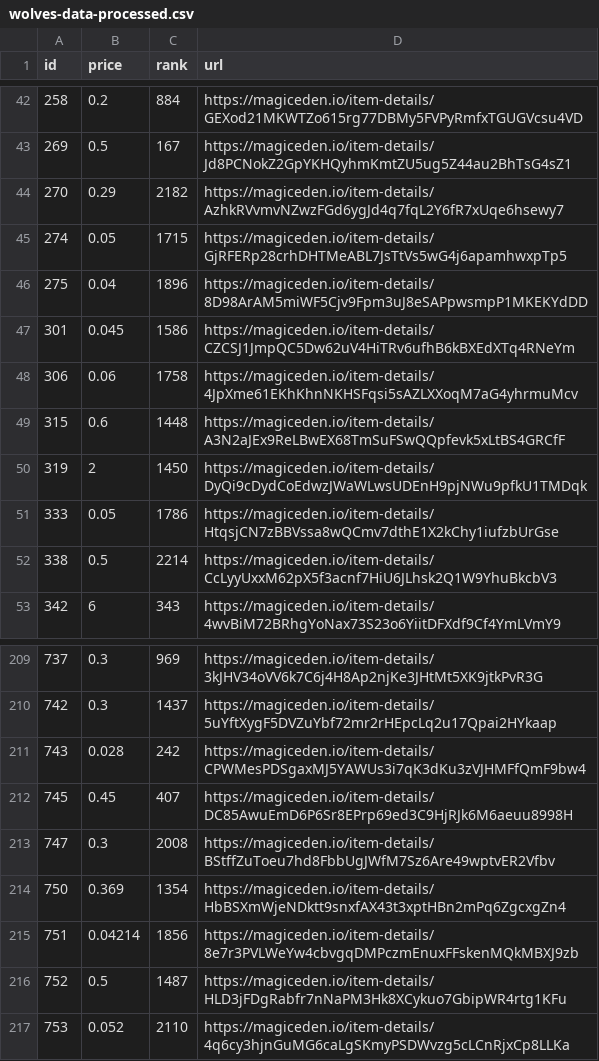
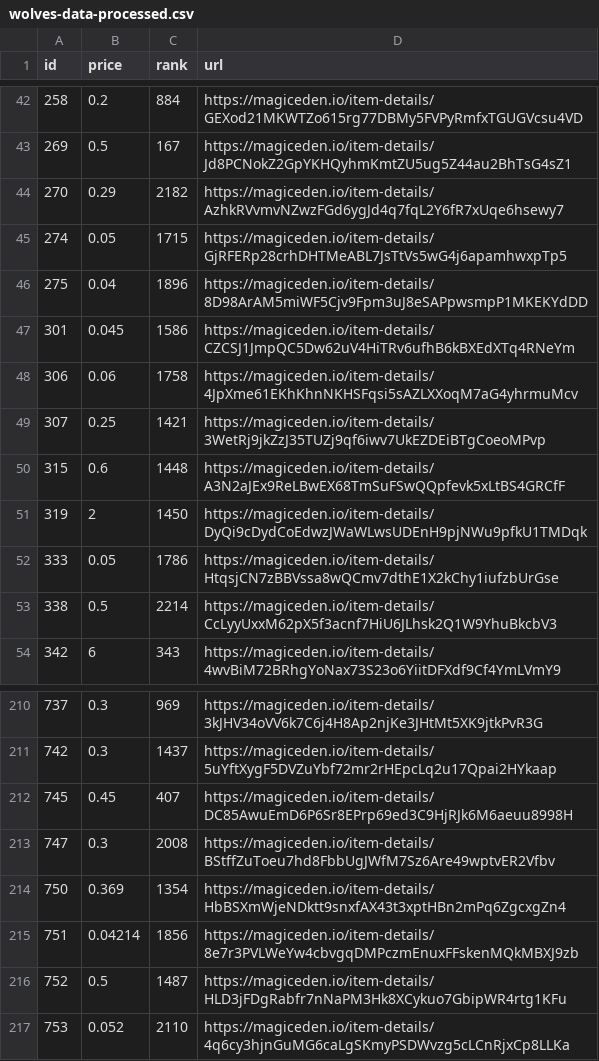
Before and after one commit to braposo/magiceden-wolves-monitor, a CSV file: wolves-data-processed.csv, drawn as a sheet; only a part is shown, gaps mark what is left out.

Commit message:
Flat: latest data (2021-10-30T16:21:58.921Z) {   "date": "2021-10-30T16:21:58.921Z",   "files": [     {       "name": "wolves-data-processed.csv",       "deltaBytes": 0,       "source": "https://api-mainnet.magiceden.io/rpc/getListedNFTsByQuery?q=%7B%22%24match%22%3A%7B%22collectionSymbol%22%3A%22wolves_of_sol_street%22%7D%2C%22%24sort%22%3A%7B%22takerAmount%22%3A1%2C%22createdAt%22%3A-1%7D%7D"     },     {       "name": "wolves-data.json",       "deltaBytes": 14000,       "source": "https://api-mainnet.magiceden.io/rpc/getListedNFTsByQuery?q=%7B%22%24match%22%3A%7B%22collectionSymbol%22%3A%22wolves_of_sol_street%22%7D%2C%22%24sort%22%3A%7B%22takerAmount%22%3A1%2C%22createdAt%22%3A-1%7D%7D"     }   ] }

```diff
--- a/wolves-data-processed.csv
+++ b/wolves-data-processed.csv
@@ -48,2 +48,3 @@ id,price,rank,url
 306,0.06,1758,https://magiceden.io/item-details/4JpXme61EKhKhnNKHSFqsi5sAZLXXoqM7aG4yhrmuMcv
+307,0.25,1421,https://magiceden.io/item-details/3WetRj9jkZzJ35TUZj9qf6iwv7UkEZDEiBTgCoeoMPvp
 315,0.6,1448,https://magiceden.io/item-details/A3N2aJEx9ReLBwEX68TmSuFSwQQpfevk5xLtBS4GRCfF
@@ -210,3 +211,2 @@ id,price,rank,url
 742,0.3,1437,https://magiceden.io/item-details/5uYftXygF5DVZuYbf72mr2rHEpcLq2u17Qpai2HYkaap
-743,0.028,242,https://magiceden.io/item-details/CPWMesPDSgaxMJ5YAWUs3i7qK3dKu3zVJHMFfQmF9bw4
 745,0.45,407,https://magiceden.io/item-details/DC85AwuEmD6P6Sr8EPrp69ed3C9HjRJk6M6aeuu8998H
```
Also changed, not shown: 1 other file.
